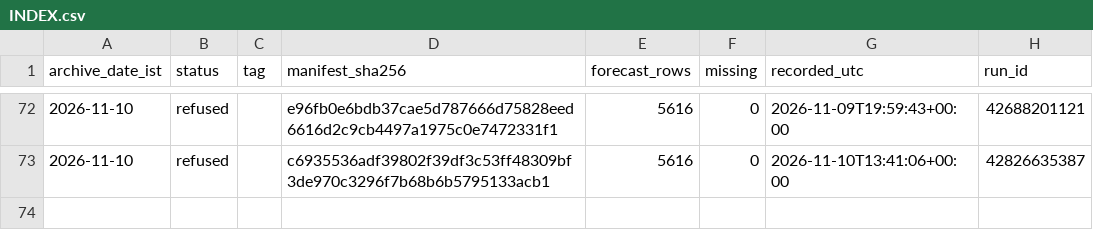
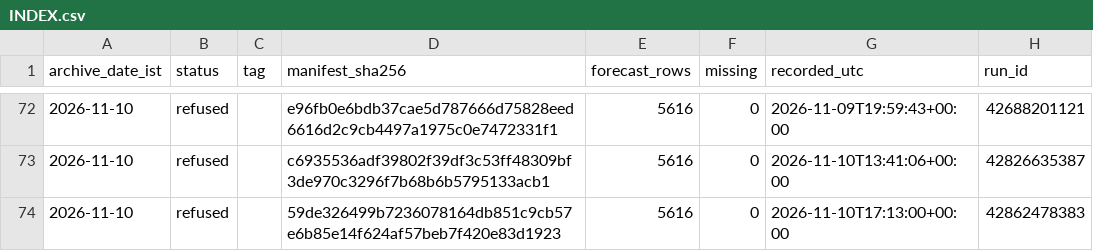
Before and after one commit to gnmcool/bharat-weather-intelligence-v2, a CSV file: INDEX.csv, drawn as a sheet; only a part is shown, gaps mark what is left out; the diff names each change by its address in the sheet, - before the commit and + after, or states it on an @@ line.

Commit message:
archive: refused 2026-11-10 (run 42862478383, inject=none)

```diff
--- a/INDEX.csv
+++ b/INDEX.csv
+row 74: 2026-11-10 | refused |  | 59de326499b7236078164db851c9cb57e6b85e14f624af57beb7f420e83d1923 | 5616 | 0 | 2026-11-10T17:13:00+00:00 | 42862478383
```
Also changed, not shown: 1 other file.
